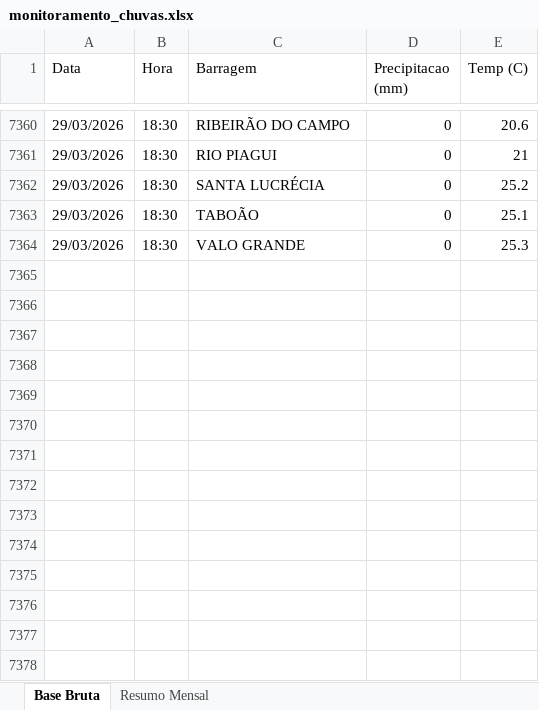
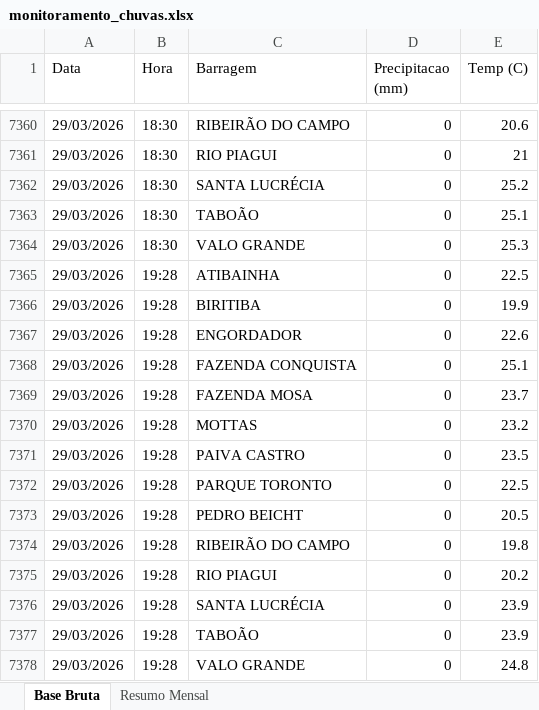
Before and after one commit to contatoleonardocdias-ctrl/monitoramento_barragens, an Excel workbook: monitoramento_chuvas.xlsx, sheet Base Bruta, drawn as a sheet; only a part is shown, gaps mark what is left out; values as stored, in another font and other column widths than the file's, no borders; the diff names each change by its address in the sheet, - before the commit and + after, or states it on an @@ line.

```diff
--- a/monitoramento_chuvas.xlsx (sheet Base Bruta)
+++ b/monitoramento_chuvas.xlsx (sheet Base Bruta)
+row 7365: 29/03/2026 | 19:28 | ATIBAINHA | 0 | 22.5
+row 7366: 29/03/2026 | 19:28 | BIRITIBA | 0 | 19.9
+row 7367: 29/03/2026 | 19:28 | ENGORDADOR | 0 | 22.6
+row 7368: 29/03/2026 | 19:28 | FAZENDA CONQUISTA | 0 | 25.1
+row 7369: 29/03/2026 | 19:28 | FAZENDA MOSA | 0 | 23.7
+row 7370: 29/03/2026 | 19:28 | MOTTAS | 0 | 23.2
+row 7371: 29/03/2026 | 19:28 | PAIVA CASTRO | 0 | 23.5
+row 7372: 29/03/2026 | 19:28 | PARQUE TORONTO | 0 | 22.5
+row 7373: 29/03/2026 | 19:28 | PEDRO BEICHT | 0 | 20.5
+row 7374: 29/03/2026 | 19:28 | RIBEIRÃO DO CAMPO | 0 | 19.8
+row 7375: 29/03/2026 | 19:28 | RIO PIAGUI | 0 | 20.2
+row 7376: 29/03/2026 | 19:28 | SANTA LUCRÉCIA | 0 | 23.9
+row 7377: 29/03/2026 | 19:28 | TABOÃO | 0 | 23.9
+row 7378: 29/03/2026 | 19:28 | VALO GRANDE | 0 | 24.8
```
